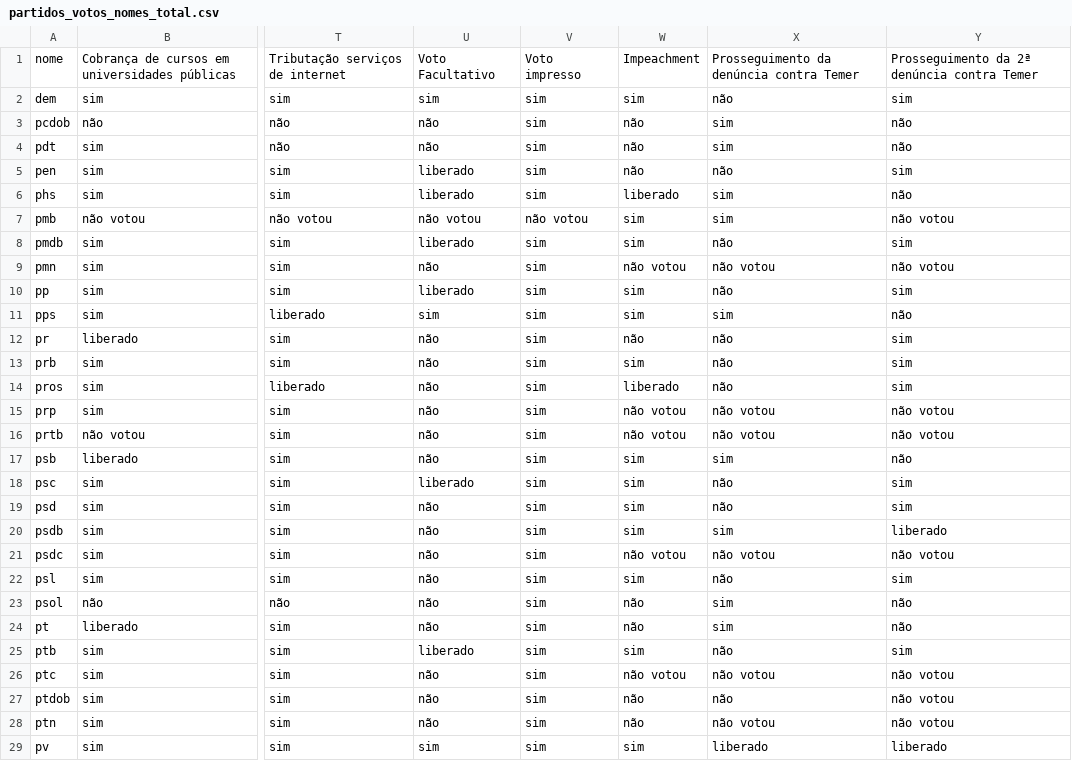
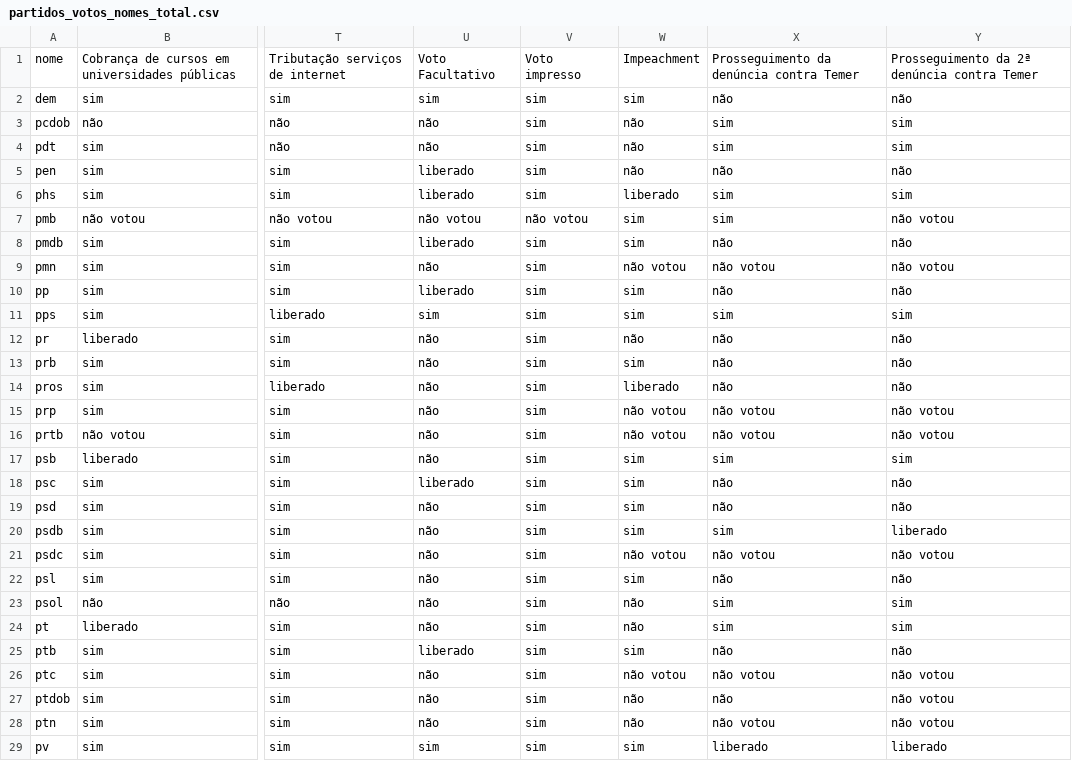
Before and after one commit to nazareno/houseofcunha, a CSV file: votacoes_selecionadas/data/partidos_votos_nomes_total.csv, drawn as a sheet; only a part is shown, gaps mark what is left out; the diff covers the shown part only; the diff names each change by its address in the sheet, - before the commit and + after, or states it on an @@ line.

```diff
--- a/votacoes_selecionadas/data/partidos_votos_nomes_total.csv
+++ b/votacoes_selecionadas/data/partidos_votos_nomes_total.csv
-Y2: sim
+Y2: não
-Y3:Y4: não
+Y3:Y4: sim
-Y5: sim
+Y5: não
-Y6: não
+Y6: sim
-Y8: sim
+Y8: não
-Y10: sim
+Y10: não
-Y11: não
+Y11: sim
-Y12:Y14: sim
+Y12:Y14: não
-Y17: não
+Y17: sim
-Y18:Y19: sim
+Y18:Y19: não
-Y22: sim
+Y22: não
-Y23:Y24: não
+Y23:Y24: sim
-Y25: sim
+Y25: não
```
Also changed, not shown: 4 edited cells elsewhere in this file, votacoes_selecionadas/data/deputados_votos_nomes_total.csv, votacoes_selecionadas/data/deputados_votos_total.csv, 7 other files.
